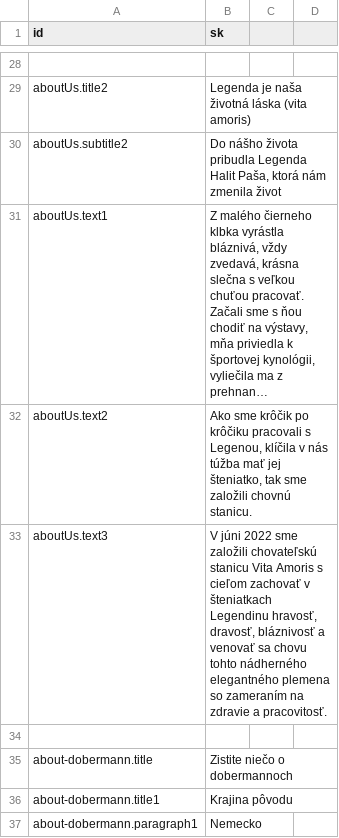
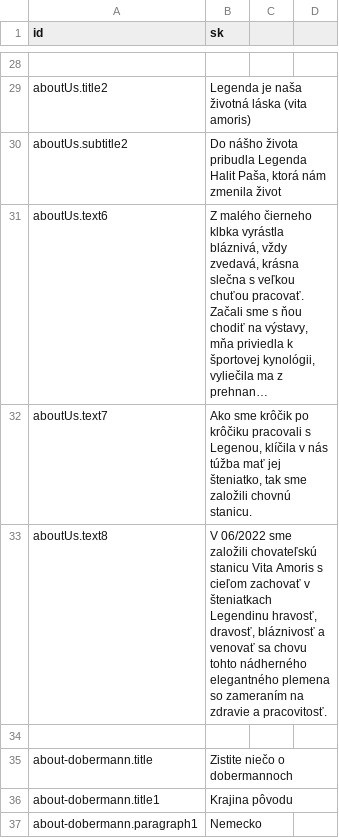
Before and after one commit to krisztiantothfiit/krisztiantothfiit.github.io, a CSV file: i18n/i18n.csv, drawn as a sheet; only a part is shown, gaps mark what is left out; long unchanged cells end in …; the diff names each change by its address in the sheet, - before the commit and + after, or states it on an @@ line.

```diff
--- a/i18n/i18n.csv
+++ b/i18n/i18n.csv
-A31 (id): aboutUs.text1
+A31 (id): aboutUs.text6
-A32 (id): aboutUs.text2
+A32 (id): aboutUs.text7
-A33 (id): aboutUs.text3
+A33 (id): aboutUs.text8
-B33 (sk): V júni 2022 sme založili…
+B33 (sk): V 06/2022 sme založili…
```
Also changed, not shown: 10 other files.
